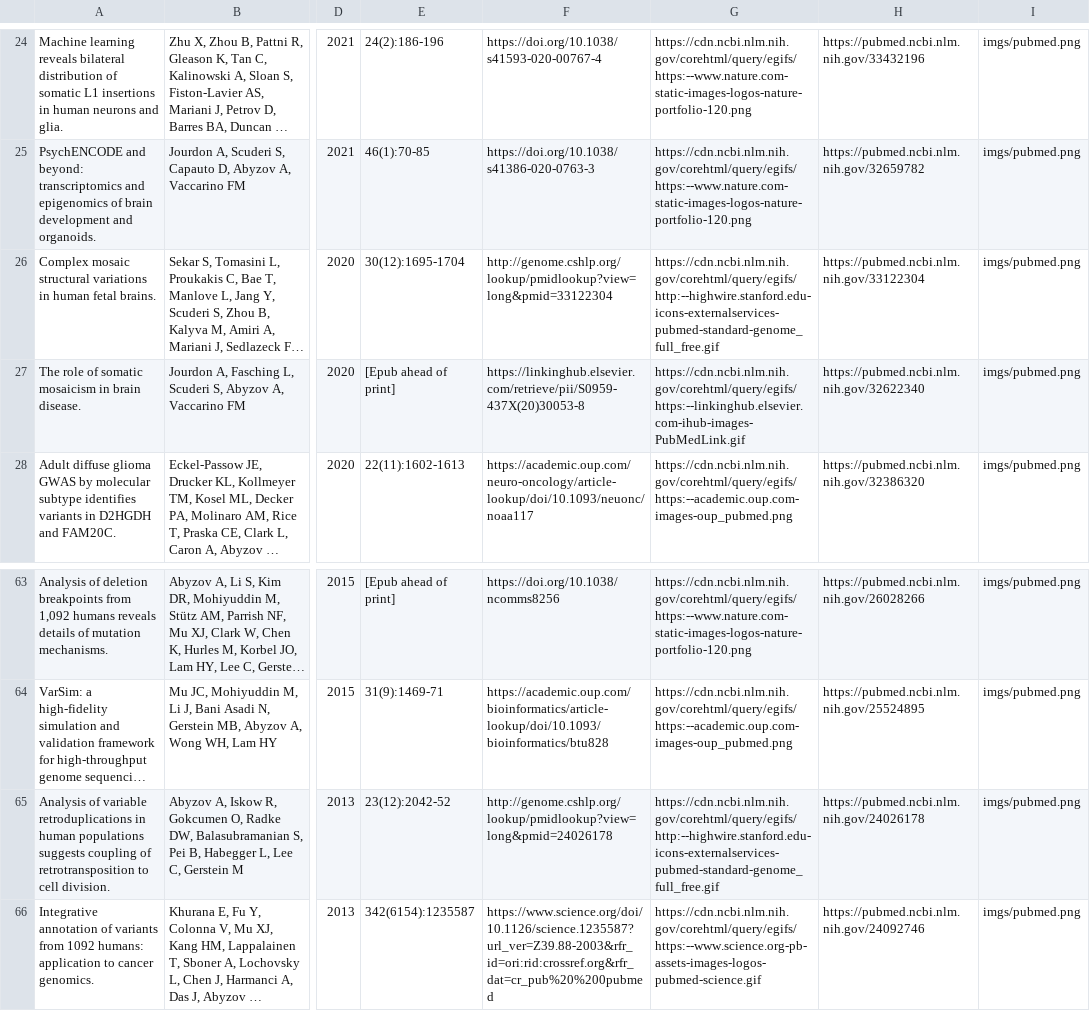
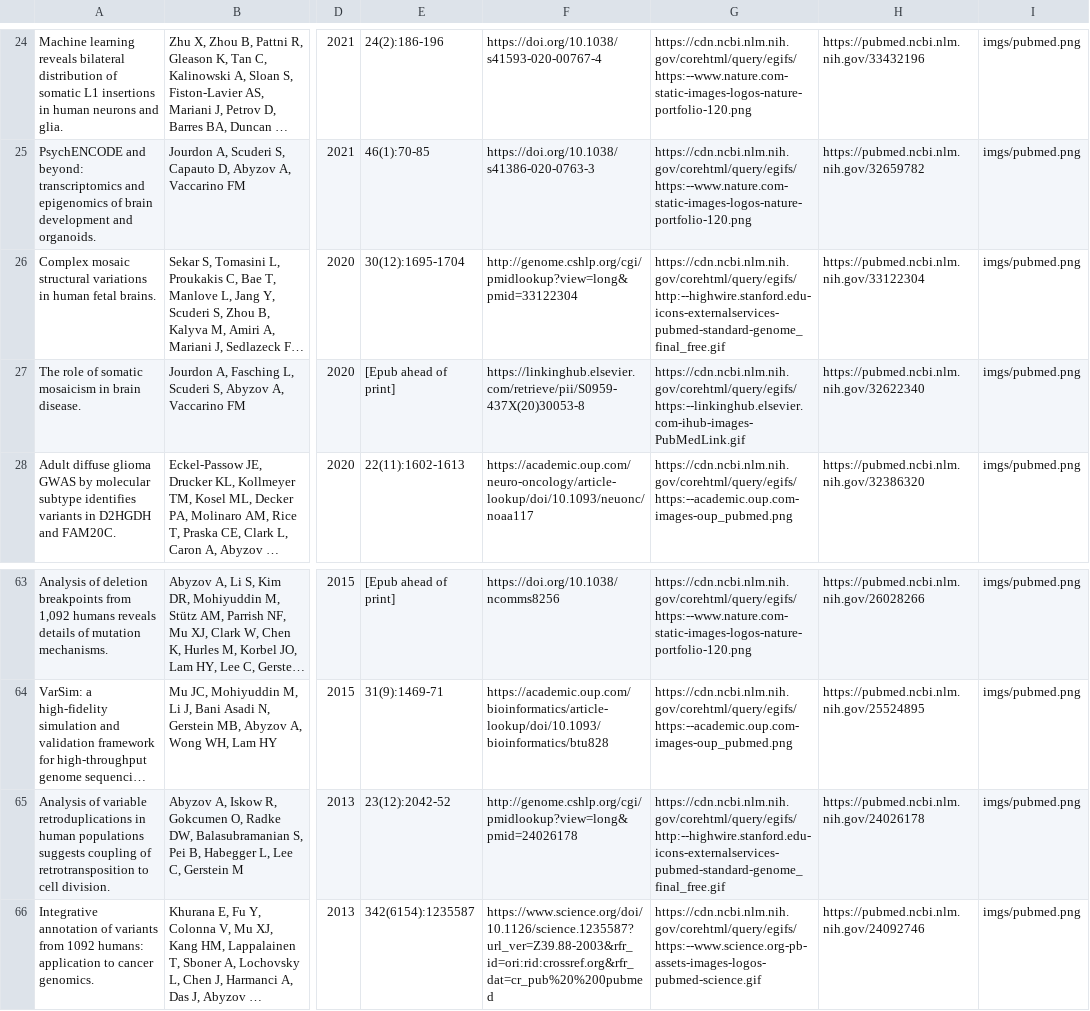
Before and after one commit to abyzovlab/Web-page, a CSV file: papers.csv, drawn as a sheet; only a part is shown, gaps mark what is left out; long unchanged cells end in …; the diff names each change by its address in the sheet, - before the commit and + after, or states it on an @@ line.

```diff
--- a/papers.csv
+++ b/papers.csv
-F26: http://genome.cshlp.org/lookup/pmidlookup?view=long&pmid=33122304
+F26: http://genome.cshlp.org/cgi/pmidlookup?view=long&pmid=33122304
-G26: https://cdn.ncbi.nlm.nih.gov/corehtml/query/egifs/http:--highwire.stanford.edu-icons-externalservices-pubmed-standard-genome_full_free.gif
+G26: https://cdn.ncbi.nlm.nih.gov/corehtml/query/egifs/http:--highwire.stanford.edu-icons-externalservices-pubmed-standard-genome_final_free.gif
-F65: http://genome.cshlp.org/lookup/pmidlookup?view=long&pmid=24026178
+F65: http://genome.cshlp.org/cgi/pmidlookup?view=long&pmid=24026178
-G65: https://cdn.ncbi.nlm.nih.gov/corehtml/query/egifs/http:--highwire.stanford.edu-icons-externalservices-pubmed-standard-genome_full_free.gif
+G65: https://cdn.ncbi.nlm.nih.gov/corehtml/query/egifs/http:--highwire.stanford.edu-icons-externalservices-pubmed-standard-genome_final_free.gif
```
Also changed, not shown: paper_free_links.csv, 1 other file.
